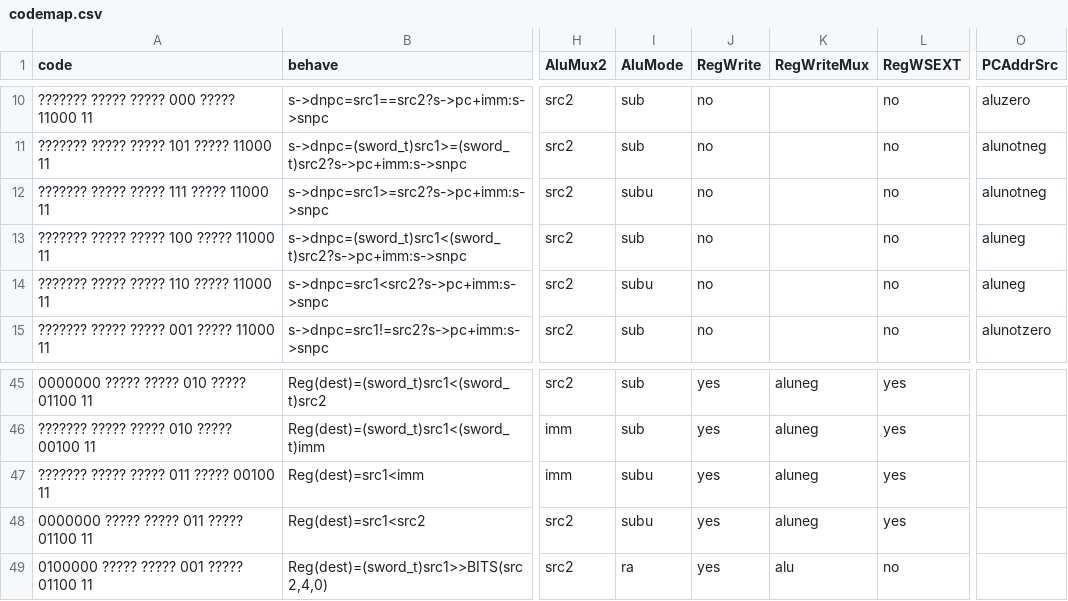
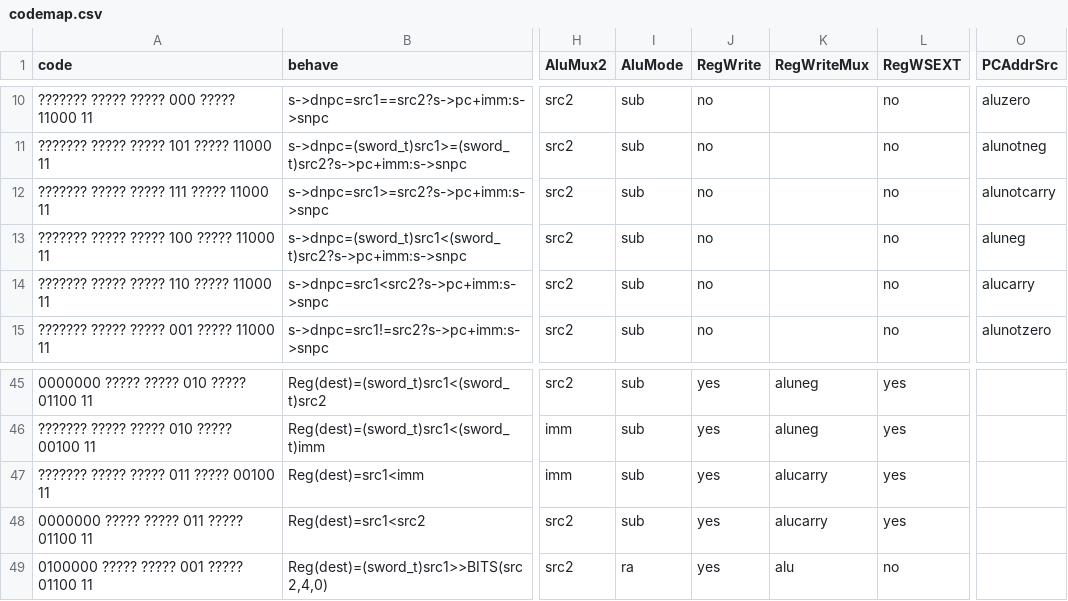
Before and after one commit to ysyxArchive/ysyx_22050851, a CSV file: npc/playground/scripts/codemap.csv, drawn as a sheet; only a part is shown, gaps mark what is left out; the diff names each change by its address in the sheet, - before the commit and + after, or states it on an @@ line.

```diff
--- a/npc/playground/scripts/codemap.csv
+++ b/npc/playground/scripts/codemap.csv
-I12 (AluMode): subu
+I12 (AluMode): sub
-O12 (PCAddrSrc): alunotneg
+O12 (PCAddrSrc): alunotcarry
-I14 (AluMode): subu
+I14 (AluMode): sub
-O14 (PCAddrSrc): aluneg
+O14 (PCAddrSrc): alucarry
-I47:I48 (AluMode): subu
+I47:I48 (AluMode): sub
-K47:K48 (RegWriteMux): aluneg
+K47:K48 (RegWriteMux): alucarry
```
Also changed, not shown: 3 other files.
